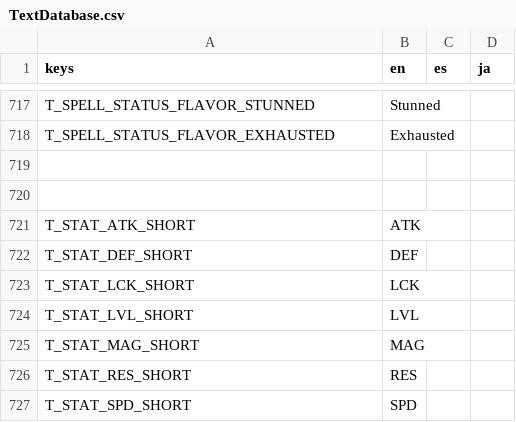
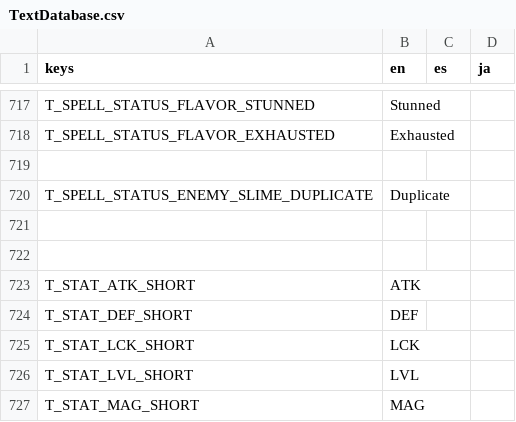
Before and after one commit to Tougon/CopyrightRPG, a CSV file: assets/Localization/TextDatabase.csv, drawn as a sheet; only a part is shown, gaps mark what is left out; the shorter side is filled out with more unchanged rows.

Commit message:
10-9-26 - Slime Fixes
Reworked Slime behavior
Duplication moves now have an additional chance to fail the more they are used. Prevents overwhelming enemy encounters.

```diff
--- a/assets/Localization/TextDatabase.csv
+++ b/assets/Localization/TextDatabase.csv
@@ -719,2 +719,4 @@ T_SPELL_STATUS_FLAVOR_EXHAUSTED,Exhausted,,
 
+T_SPELL_STATUS_ENEMY_SLIME_DUPLICATE,Duplicate,,
+
 
```
Also changed, not shown: 14 other files.
